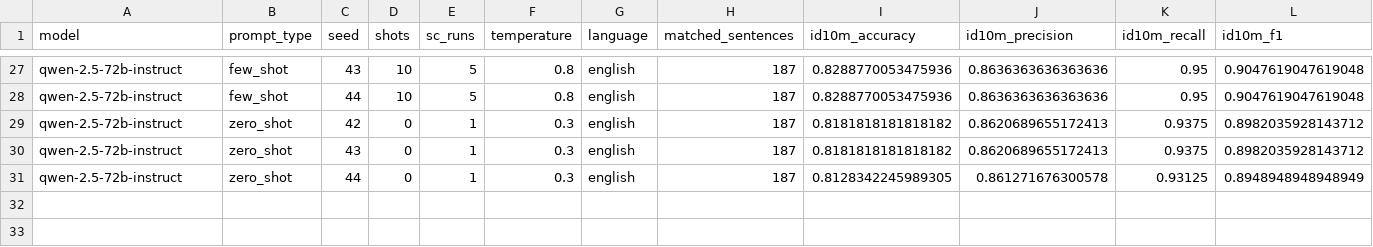
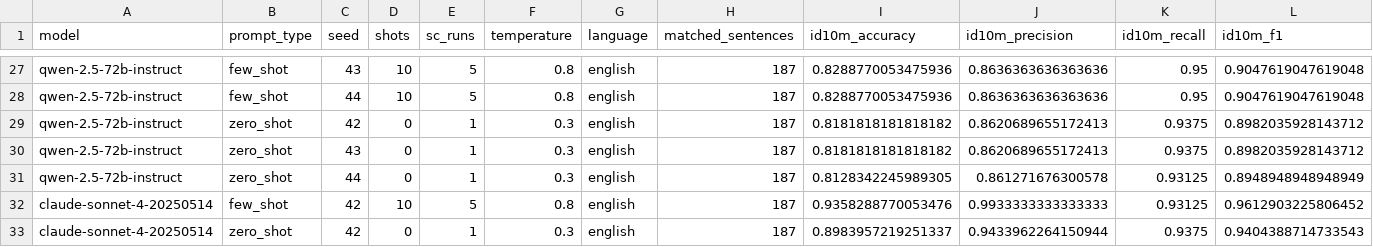
Before and after one commit to LiorLivyatan/work_IdioJam, a CSV file: results/comparisons/english/model_comparison_table.csv, drawn as a sheet; only a part is shown, gaps mark what is left out; rows hold the shown columns only; the diff names each change by its address in the sheet, - before the commit and + after, or states it on an @@ line.

```diff
--- a/results/comparisons/english/model_comparison_table.csv
+++ b/results/comparisons/english/model_comparison_table.csv
+row 32: claude-sonnet-4-20250514 | few_shot | 42 | 10 | 5 | 0.8 | english | 187 | 0.9358288770053476 | 0.9933333333333333 | 0.93125 | 0.9612903225806452
+row 33: claude-sonnet-4-20250514 | zero_shot | 42 | 0 | 1 | 0.3 | english | 187 | 0.8983957219251337 | 0.9433962264150944 | 0.9375 | 0.9404388714733543
```
Also changed, not shown: results/comparisons/english/sentence_confusion_table.csv, results/comparisons/german/model_comparison_table.csv, 12 other files.
